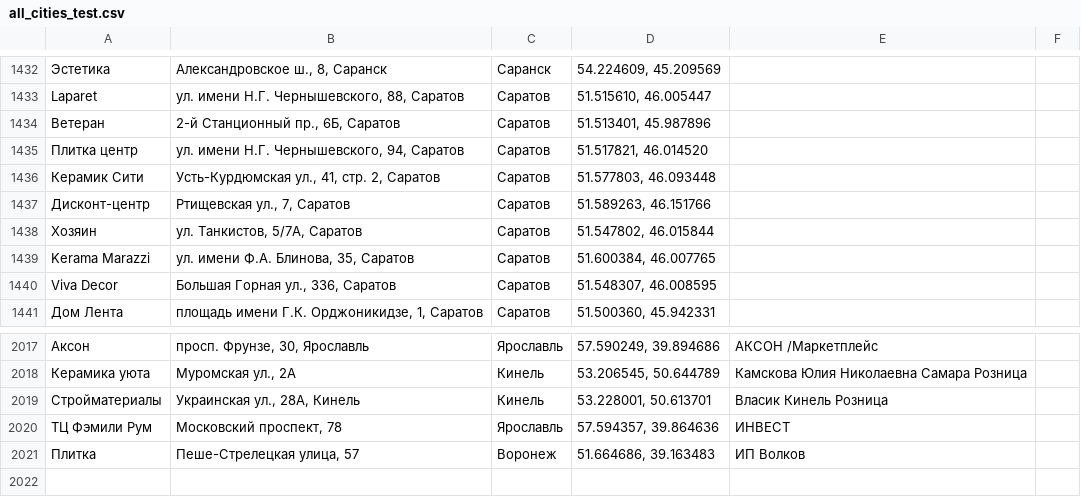
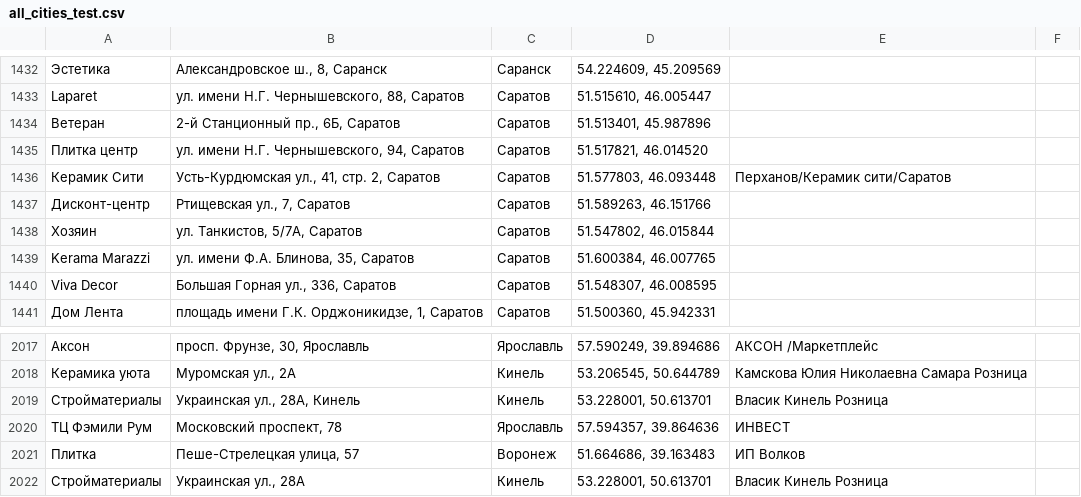
Before and after one commit to Dmitriknow/Points, a CSV file: all_cities_test.csv, drawn as a sheet; only a part is shown, gaps mark what is left out; the diff names each change by its address in the sheet, - before the commit and + after, or states it on an @@ line.

Commit message:
Update all_cities_test.csv

```diff
--- a/all_cities_test.csv
+++ b/all_cities_test.csv
-E1436: (empty)
+E1436: Перханов/Керамик сити/Саратов
+row 2022: Стройматериалы | Украинская ул., 28А | Кинель | 53.228001, 50.613701 | Власик Кинель Розница
```
